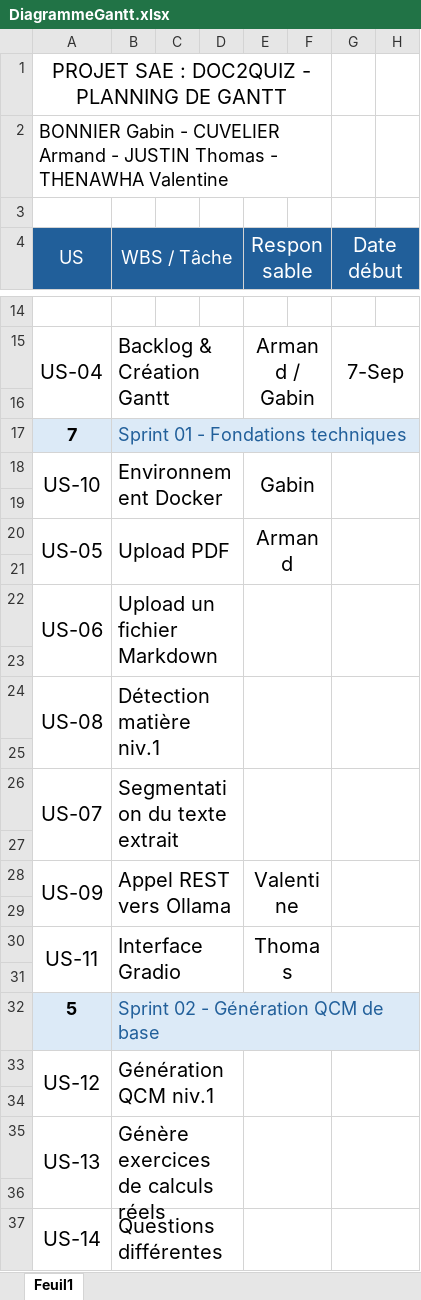
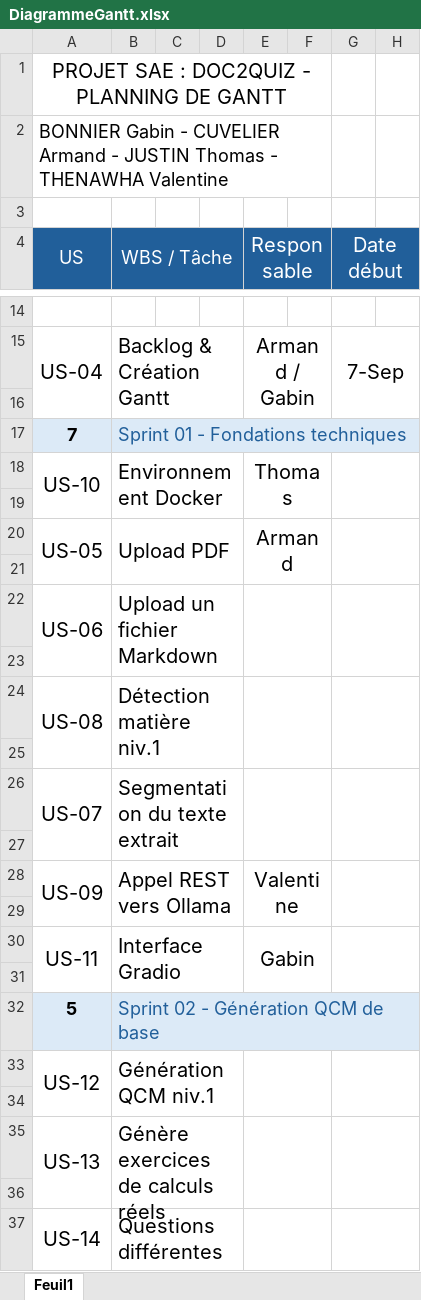
Before and after one commit to armandddev/11_Doc2Quiz, an Excel workbook: docs/DiagrammeGantt.xlsx, sheet Feuil1, drawn as a sheet; only a part is shown, gaps mark what is left out; values as stored, in another font and other column widths than the file's, no borders; conditional formats not drawn; the diff names each change by its address in the sheet, - before the commit and + after, or states it on an @@ line.

```diff
--- a/docs/DiagrammeGantt.xlsx (sheet Feuil1)
+++ b/docs/DiagrammeGantt.xlsx (sheet Feuil1)
-E18 (Responsable): Gabin
+E18 (Responsable): Thomas
-E30 (Responsable): Thomas
+E30 (Responsable): Gabin
```
Also changed, not shown: 8 other files.
